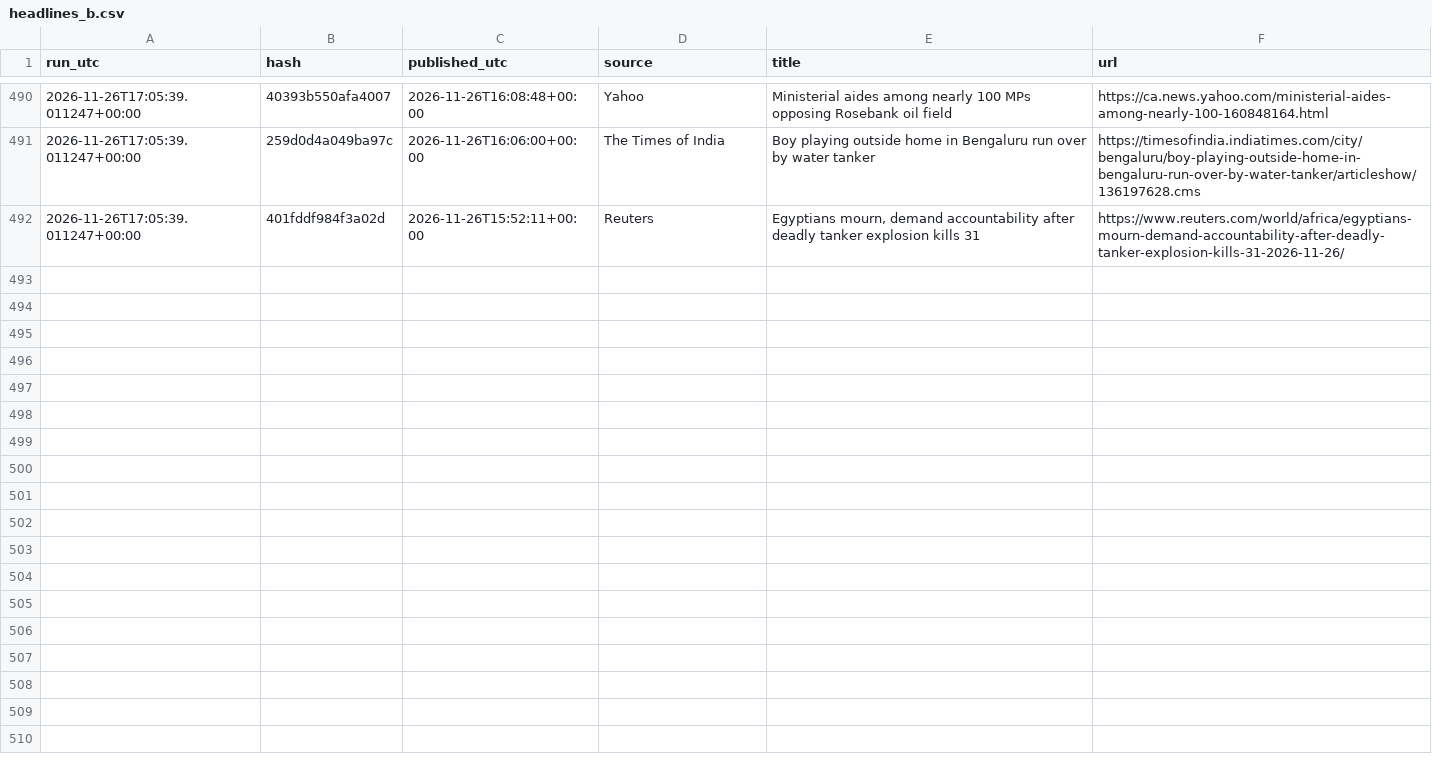
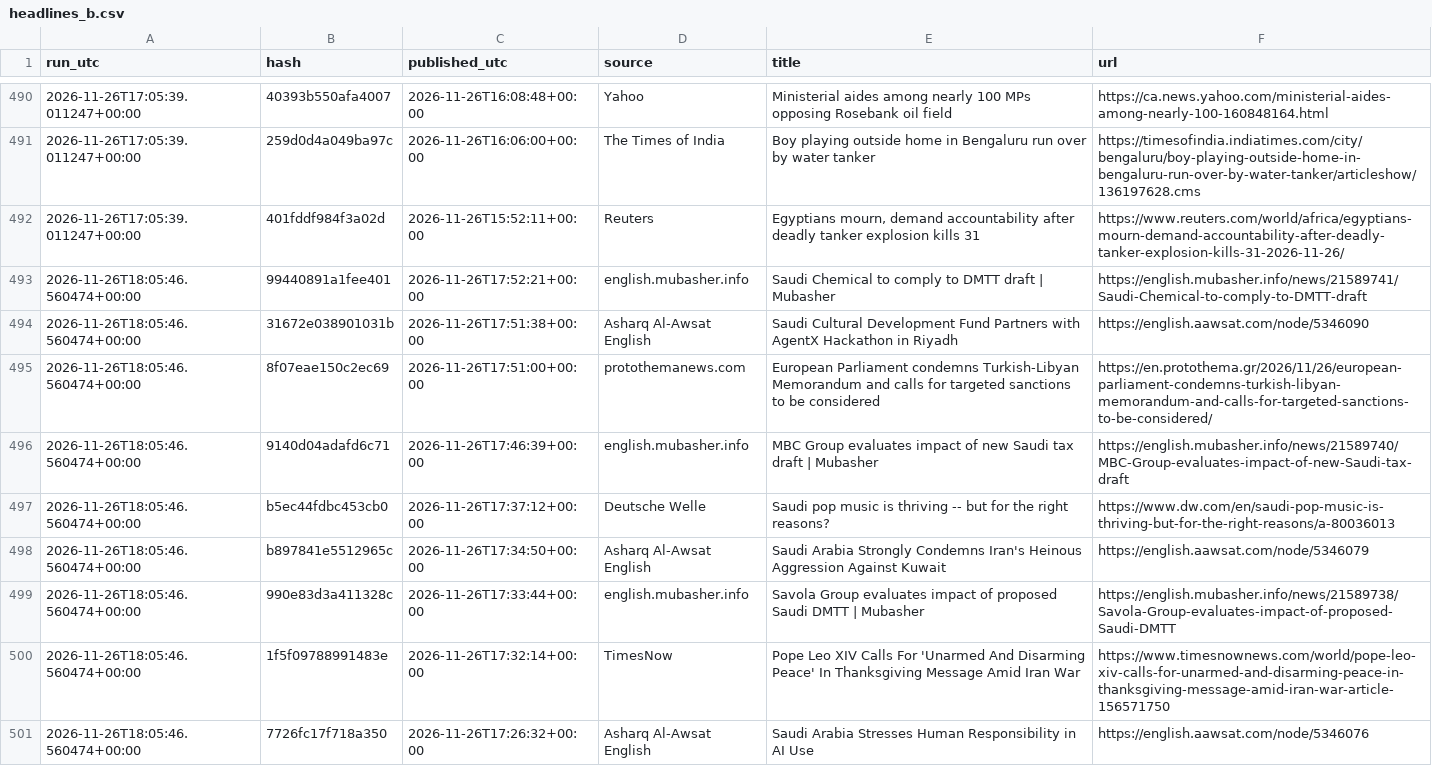
Before and after one commit to beausiff/Oil-signal-logger, a CSV file: backup/headlines_b.csv, drawn as a sheet; only a part is shown, gaps mark what is left out; the diff covers the shown part only; the diff names each change by its address in the sheet, - before the commit and + after, or states it on an @@ line.

```diff
--- a/backup/headlines_b.csv
+++ b/backup/headlines_b.csv
+row 493: 2026-11-26T18:05:46.560474+00:00 | 99440891a1fee401 | 2026-11-26T17:52:21+00:00 | english.mubasher.info | Saudi Chemical to comply to DMTT draft | Mubasher | https://english.mubasher.info/news/21589741/Saudi-Chemical-to-comply-to-DMTT-draft
+row 494: 2026-11-26T18:05:46.560474+00:00 | 31672e038901031b | 2026-11-26T17:51:38+00:00 | Asharq Al-Awsat English | Saudi Cultural Development Fund Partners with AgentX Hackathon in Riyadh | https://english.aawsat.com/node/5346090
+row 495: 2026-11-26T18:05:46.560474+00:00 | 8f07eae150c2ec69 | 2026-11-26T17:51:00+00:00 | protothemanews.com | European Parliament condemns Turkish-Libyan Memorandum and calls for targeted sanctions to be considered | https://en.protothema.gr/2026/11/26/european-parliament-condemns-turkish-libyan-memorandum-and-calls-for-targeted-sanctions-to-be-considered/
+row 496: 2026-11-26T18:05:46.560474+00:00 | 9140d04adafd6c71 | 2026-11-26T17:46:39+00:00 | english.mubasher.info | MBC Group evaluates impact of new Saudi tax draft | Mubasher | https://english.mubasher.info/news/21589740/MBC-Group-evaluates-impact-of-new-Saudi-tax-draft
+row 497: 2026-11-26T18:05:46.560474+00:00 | b5ec44fdbc453cb0 | 2026-11-26T17:37:12+00:00 | Deutsche Welle | Saudi pop music is thriving -- but for the right reasons? | https://www.dw.com/en/saudi-pop-music-is-thriving-but-for-the-right-reasons/a-80036013
+row 498: 2026-11-26T18:05:46.560474+00:00 | b897841e5512965c | 2026-11-26T17:34:50+00:00 | Asharq Al-Awsat English | Saudi Arabia Strongly Condemns Iran's Heinous Aggression Against Kuwait | https://english.aawsat.com/node/5346079
+row 499: 2026-11-26T18:05:46.560474+00:00 | 990e83d3a411328c | 2026-11-26T17:33:44+00:00 | english.mubasher.info | Savola Group evaluates impact of proposed Saudi DMTT | Mubasher | https://english.mubasher.info/news/21589738/Savola-Group-evaluates-impact-of-proposed-Saudi-DMTT
+row 500: 2026-11-26T18:05:46.560474+00:00 | 1f5f09788991483e | 2026-11-26T17:32:14+00:00 | TimesNow | Pope Leo XIV Calls For 'Unarmed And Disarming Peace' In Thanksgiving Message Amid Iran War | https://www.timesnownews.com/world/pope-leo-xiv-calls-for-unarmed-and-disarming-peace-in-thanksgiving-message-amid-iran-war-article-156571750
+row 501: 2026-11-26T18:05:46.560474+00:00 | 7726fc17f718a350 | 2026-11-26T17:26:32+00:00 | Asharq Al-Awsat English | Saudi Arabia Stresses Human Responsibility in AI Use | https://english.aawsat.com/node/5346076
```
Also changed, not shown: 9 added rows elsewhere in this file, backup/context.csv, backup/feed_b_state.csv, 5 other files.
